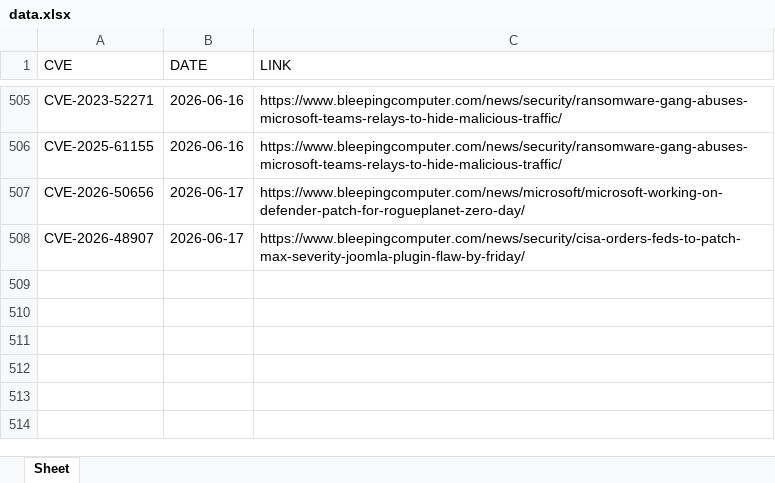
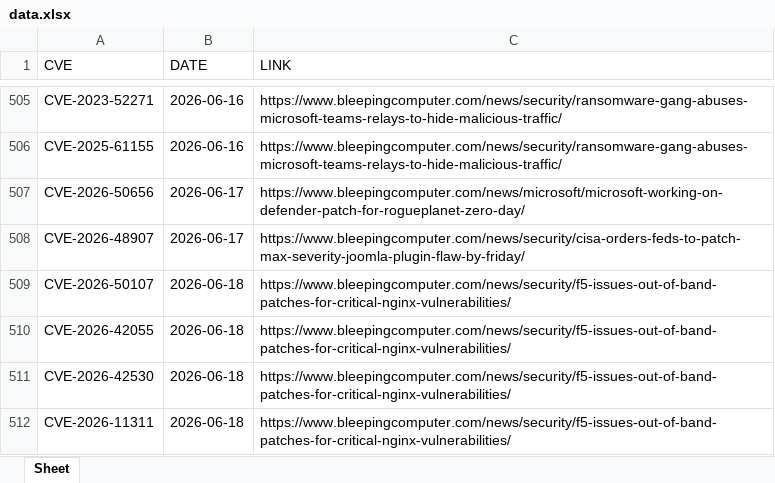
Before and after one commit to thanujbtech-lgtm/bleeping_cve, an Excel workbook: data.xlsx, sheet Sheet, drawn as a sheet; only a part is shown, gaps mark what is left out; values as stored, in another font and other column widths than the file's, no borders; the diff names each change by its address in the sheet, - before the commit and + after, or states it on an @@ line.

```diff
--- a/data.xlsx (sheet Sheet)
+++ b/data.xlsx (sheet Sheet)
+row 509: CVE-2026-50107 | 2026-06-18 | https://www.bleepingcomputer.com/news/security/f5-issues-out-of-band-patches-for-critical-nginx-vulnerabilities/
+row 510: CVE-2026-42055 | 2026-06-18 | https://www.bleepingcomputer.com/news/security/f5-issues-out-of-band-patches-for-critical-nginx-vulnerabilities/
+row 511: CVE-2026-42530 | 2026-06-18 | https://www.bleepingcomputer.com/news/security/f5-issues-out-of-band-patches-for-critical-nginx-vulnerabilities/
+row 512: CVE-2026-11311 | 2026-06-18 | https://www.bleepingcomputer.com/news/security/f5-issues-out-of-band-patches-for-critical-nginx-vulnerabilities/
```
